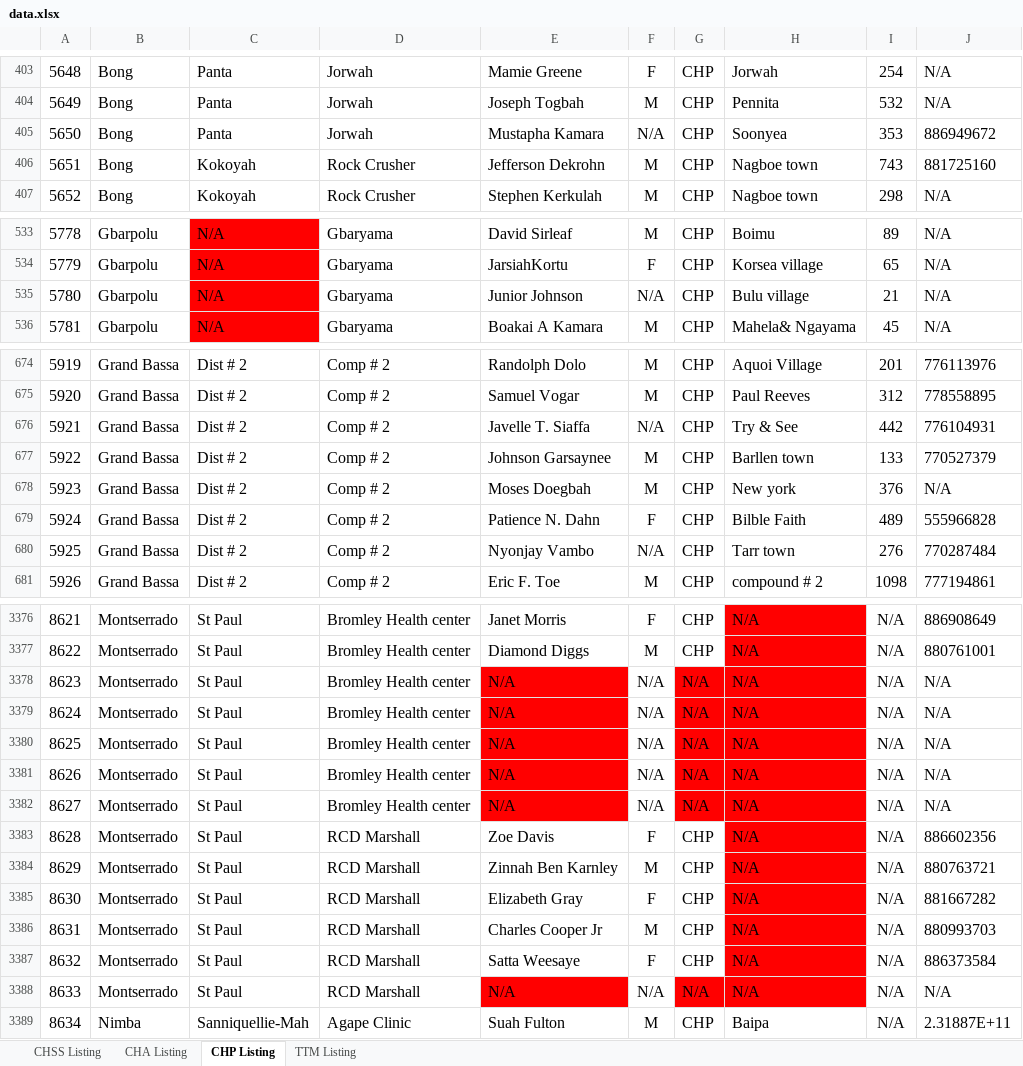
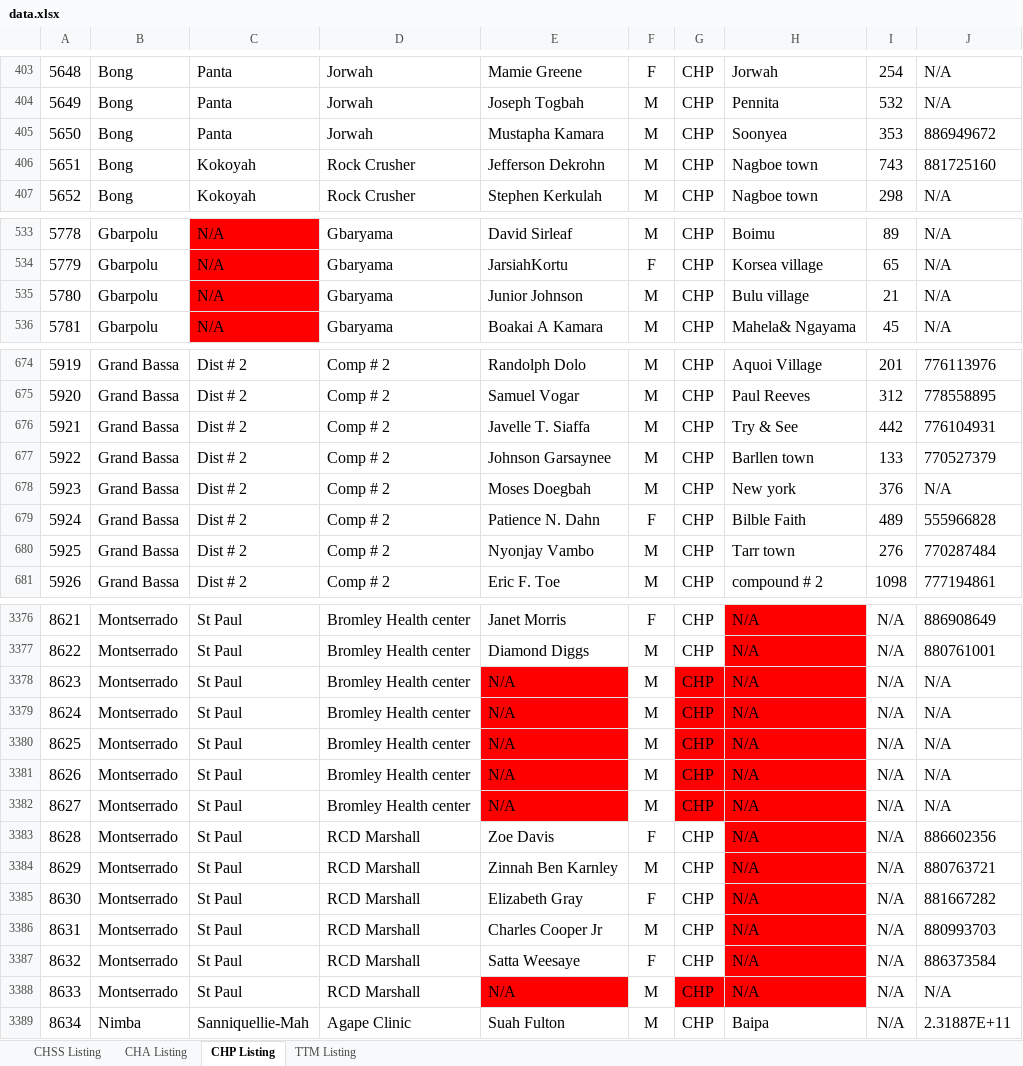
Before and after one commit to devemmm/dhies-upload-from-excel, an Excel workbook: data.xlsx, sheet CHP Listing, drawn as a sheet; only a part is shown, gaps mark what is left out; values as stored, in another font and other column widths than the file's, no borders; charts and pictures not drawn; the diff covers the shown part only; the diff names each change by its address in the sheet, - before the commit and + after, or states it on an @@ line.

```diff
--- a/data.xlsx (sheet CHP Listing)
+++ b/data.xlsx (sheet CHP Listing)
-F405: N/A
+F405: M
-F535: N/A
+F535: M
-F676: N/A
+F676: M
-F680: N/A
+F680: M
-F3378:F3382: N/A
+F3378:F3382: M
-G3378:G3382: N/A
+G3378:G3382: CHP
-F3388: N/A
+F3388: M
-G3388: N/A
+G3388: CHP
```
Also changed, not shown: 14 edited cells elsewhere in this sheet, sheet TTM Listing, sheet CHSS Listing, 3 other files.
